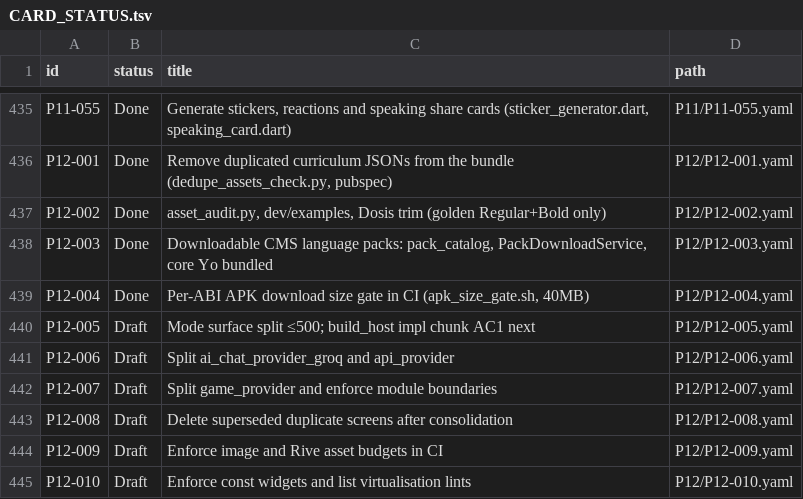
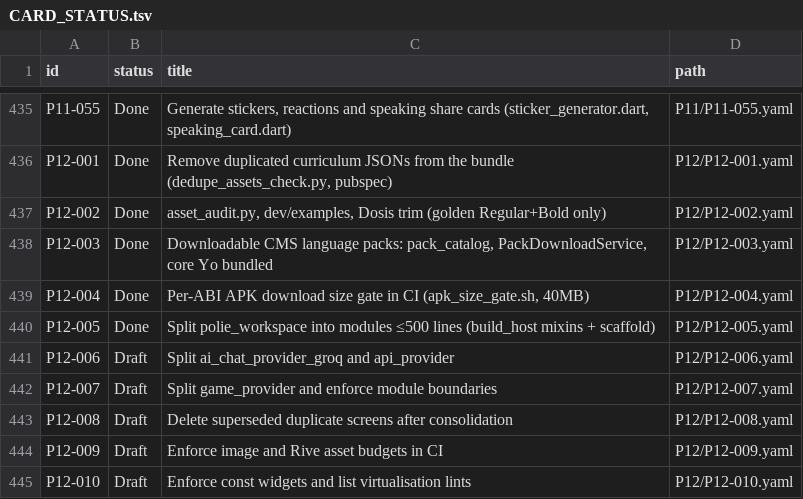
Before and after one commit to michaelTheKing0616/lingafriq-mobile-app-clone, a TSV file: docs/plan/CARD_STATUS.tsv, drawn as a sheet; only a part is shown, gaps mark what is left out.

```diff
--- a/docs/plan/CARD_STATUS.tsv
+++ b/docs/plan/CARD_STATUS.tsv
@@ -439,3 +439,3 @@ P12-003	Done	Downloadable CMS language packs: pack_catalog, PackDownloadService,
 P12-004	Done	Per-ABI APK download size gate in CI (apk_size_gate.sh, 40MB)	P12/P12-004.yaml
-P12-005	Draft	Mode surface split ≤500; build_host impl chunk AC1 next	P12/P12-005.yaml
+P12-005	Done	Split polie_workspace into modules ≤500 lines (build_host mixins + scaffold)	P12/P12-005.yaml
 P12-006	Draft	Split ai_chat_provider_groq and api_provider	P12/P12-006.yaml
```
Also changed, not shown: 12 other files.
